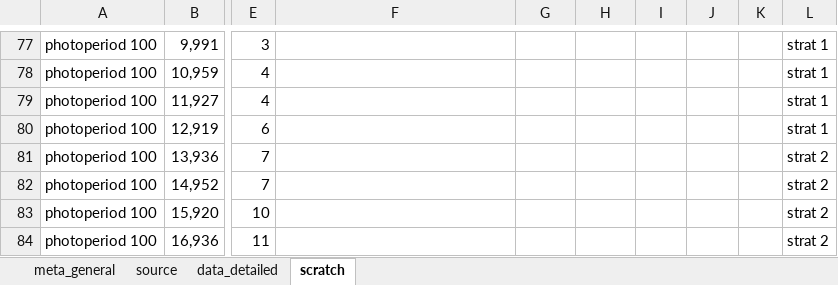
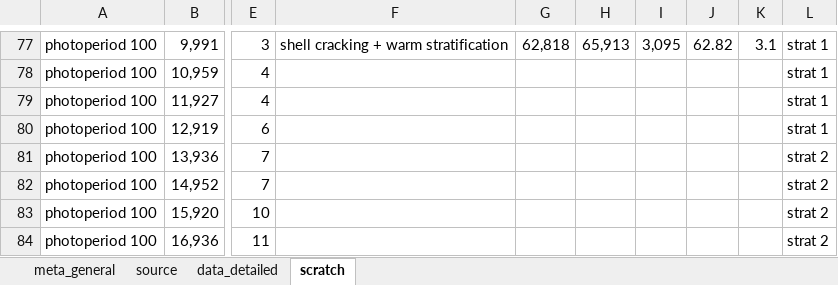
Before and after one commit to lizzieinvancouver/egret, an Excel workbook: data/oegres_HHN/oegres_HHN.xlsx, sheet scratch, drawn as a sheet; only a part is shown, gaps mark what is left out; values as stored, in another font and other column widths than the file's, no borders; charts and pictures not drawn; the diff covers the shown part only; the diff names each change by its address in the sheet, - before the commit and + after, or states it on an @@ line.

```diff
--- a/data/oegres_HHN/oegres_HHN.xlsx (sheet scratch)
+++ b/data/oegres_HHN/oegres_HHN.xlsx (sheet scratch)
-F77: (empty)
+F77: shell cracking + warm stratification
-G77: (empty)
+G77: 62,818
-H77: (empty)
+H77: 65,913
-I77: (empty)
+I77: 3,095
-J77: (empty)
+J77: 62.82
-K77: (empty)
+K77: 3.1
```
Also changed, not shown: 30 edited cells elsewhere in this sheet, sheet data_detailed, sheet source.
